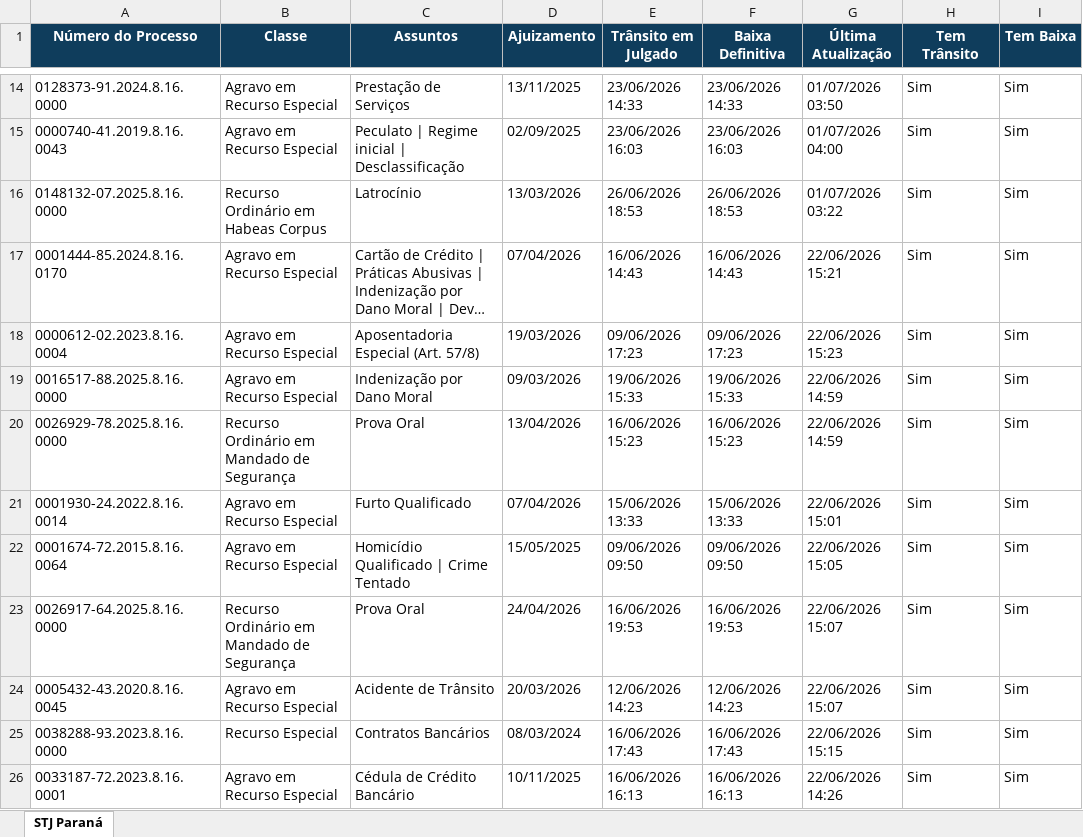
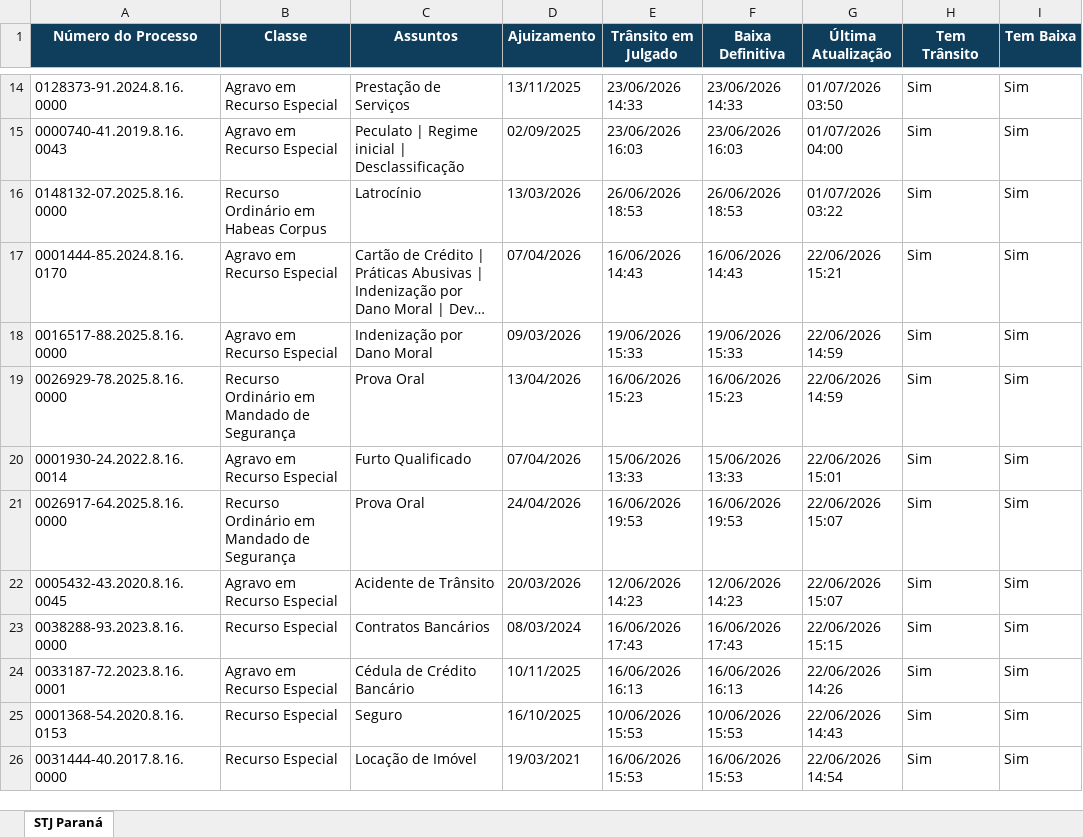
Before and after one commit to narleysousa/Consulta-STJ, an Excel workbook: docs/resultados.xlsx, sheet STJ Paraná, drawn as a sheet; only a part is shown, gaps mark what is left out; the shorter side is filled out with more unchanged rows; long unchanged cells end in …; values as stored, in another font and other column widths than the file's, no borders; removed rows and columns are numbered as before the commit, all else as after; the diff covers the shown part only; the diff names each change by its address in the sheet, - before the commit and + after, or states it on an @@ line.

```diff
--- a/docs/resultados.xlsx (sheet STJ Paraná)
+++ b/docs/resultados.xlsx (sheet STJ Paraná)
-row 18: 0000612-02.2023.8.16.0004 | Agravo em Recurso Especial | Aposentadoria Especial (Art. 57/8) | 19/03/2026 | 09/06/2026 17:23 | 09/06/2026 17:23 | 22/06/2026 15:23 | Sim | Sim
-row 22: 0001674-72.2015.8.16.0064 | Agravo em Recurso Especial | Homicídio Qualificado | Crime Tentado | 15/05/2025 | 09/06/2026 09:50 | 09/06/2026 09:50 | 22/06/2026 15:05 | Sim | Sim
```
Also changed, not shown: 18 added rows and 16 removed rows elsewhere in this sheet, 2 other files.
